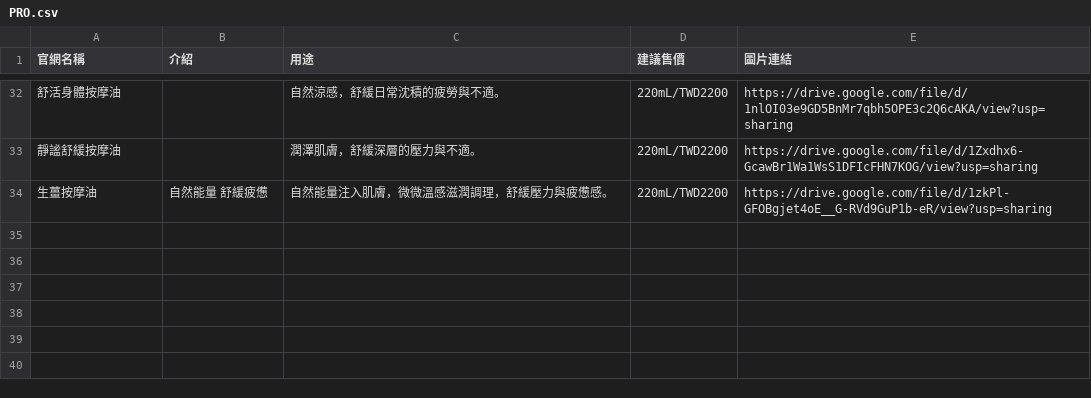
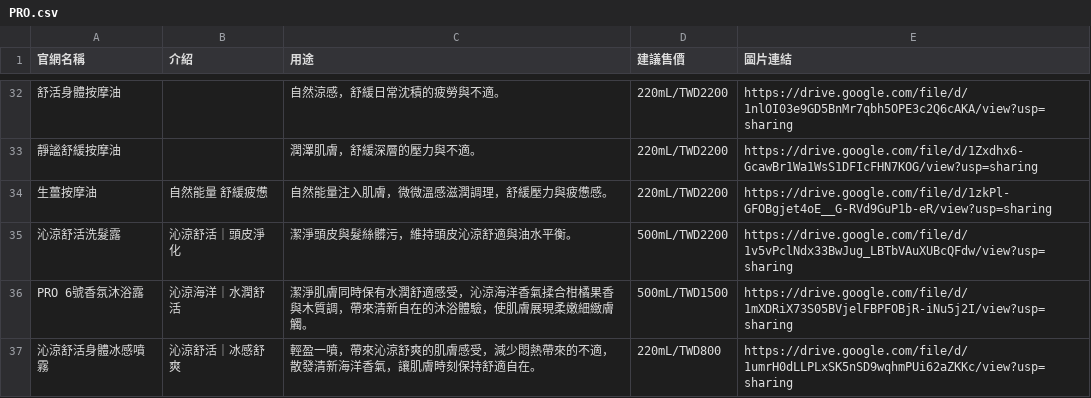
Before and after one commit to brandmarketing-coder/DM, a CSV file: 產品文案/PRO.csv, drawn as a sheet; only a part is shown, gaps mark what is left out; the diff names each change by its address in the sheet, - before the commit and + after, or states it on an @@ line.

```diff
--- a/產品文案/PRO.csv
+++ b/產品文案/PRO.csv
+row 35: 沁涼舒活洗髮露 | 沁涼舒活｜頭皮淨化 | 潔淨頭皮與髮絲髒污，維持頭皮沁涼舒適與油水平衡。 | 500mL/TWD2200 | https://drive.google.com/file/d/1v5vPclNdx33BwJug_LBTbVAuXUBcQFdw/view?usp=sharing
+row 36: PRO 6號香氛沐浴露 | 沁涼海洋｜水潤舒活 | 潔淨肌膚同時保有水潤舒適感受，沁涼海洋香氣揉合柑橘果香與木質調，帶來清新自在的沐浴體驗，使肌膚展現柔嫩細緻膚觸。 | 500mL/TWD1500 | https://drive.google.com/file/d/1mXDRiX73S05BVjelFBPFOBjR-iNu5j2I/view?usp=sharing
+row 37: 沁涼舒活身體冰感噴霧 | 沁涼舒活｜冰感舒爽 | 輕盈一噴，帶來沁涼舒爽的肌膚感受，減少悶熱帶來的不適，散發清新海洋香氣，讓肌膚時刻保持舒適自在。 | 220mL/TWD800 | https://drive.google.com/file/d/1umrH0dLLPLxSK5nSD9wqhmPUi62aZKKc/view?usp=sharing
```
Also changed, not shown: 5 other files.
